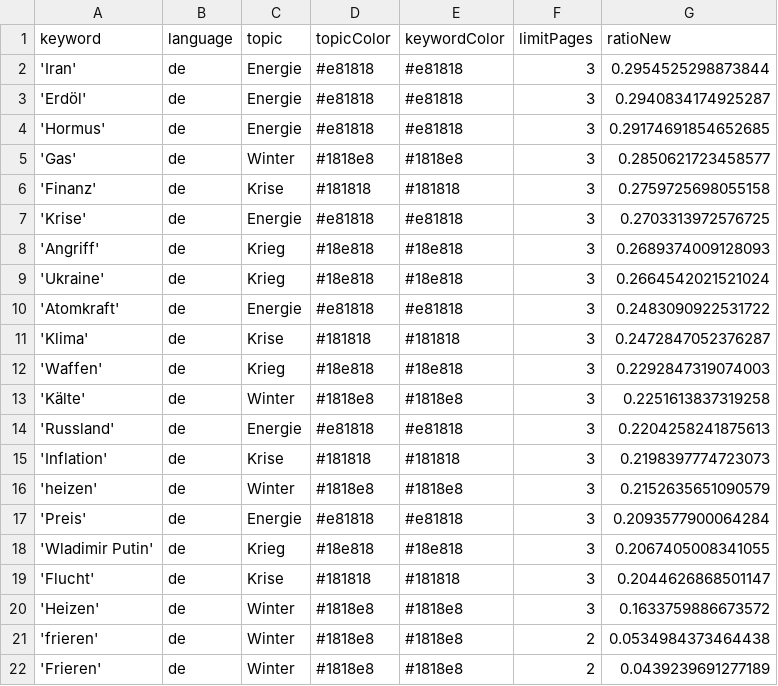
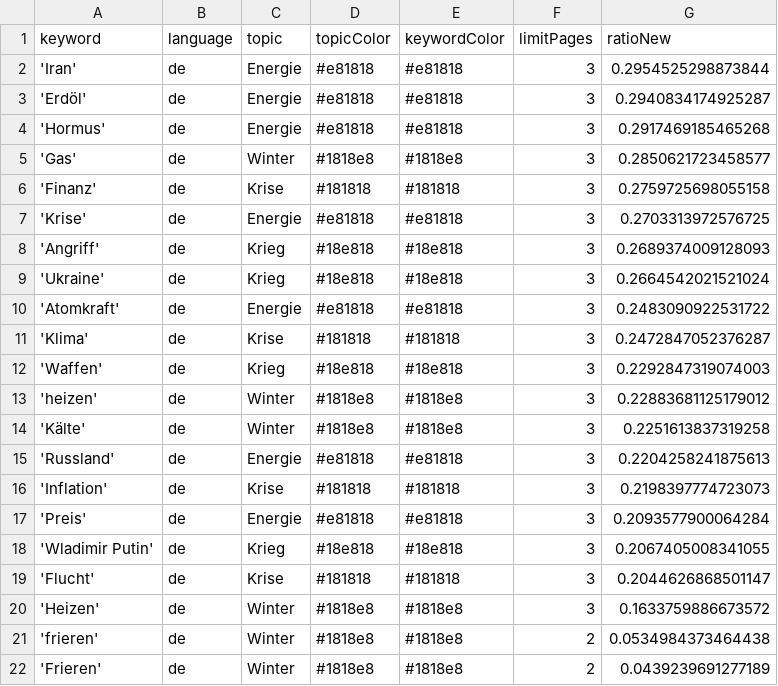
Before and after one commit to liese97-news/winterIsComing2, a CSV file: keywords.csv, drawn as a sheet.

```diff
--- a/keywords.csv
+++ b/keywords.csv
@@ -3,3 +3,3 @@ keyword,language,topic,topicColor,keywordColor,limitPages,ratioNew
 'Erdöl',de,Energie,#e81818,#e81818,3,0.2940834174925287
-'Hormus',de,Energie,#e81818,#e81818,3,0.29174691854652685
+'Hormus',de,Energie,#e81818,#e81818,3,0.2917469185465268
 'Gas',de,Winter,#1818e8,#1818e8,3,0.2850621723458577
@@ -12,2 +12,3 @@ keyword,language,topic,topicColor,keywordColor,limitPages,ratioNew
 'Waffen',de,Krieg,#18e818,#18e818,3,0.2292847319074003
+'heizen',de,Winter,#1818e8,#1818e8,3,0.22883681125179012
 'Kälte',de,Winter,#1818e8,#1818e8,3,0.2251613837319258
@@ -15,3 +16,2 @@ keyword,language,topic,topicColor,keywordColor,limitPages,ratioNew
 'Inflation',de,Krise,#181818,#181818,3,0.2198397774723073
-'heizen',de,Winter,#1818e8,#1818e8,3,0.2152635651090579
 'Preis',de,Energie,#e81818,#e81818,3,0.2093577900064284
```
Also changed, not shown: csv/news_2026_04.csv, csv/news_2026_05.csv.
